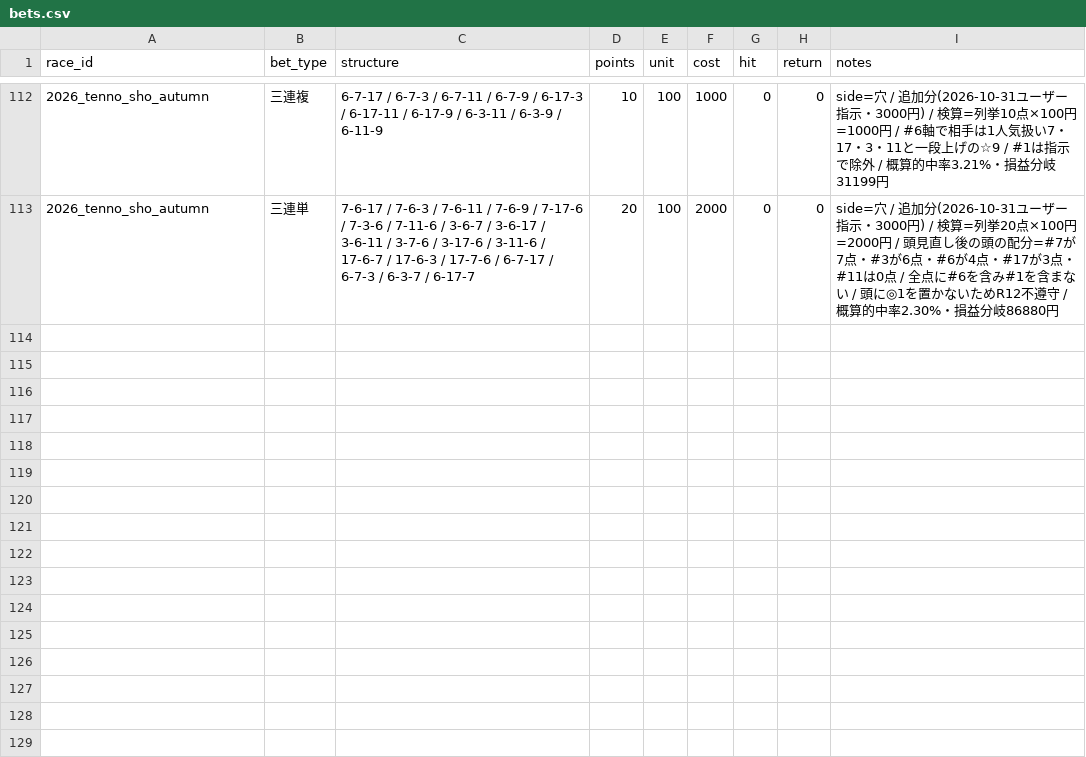
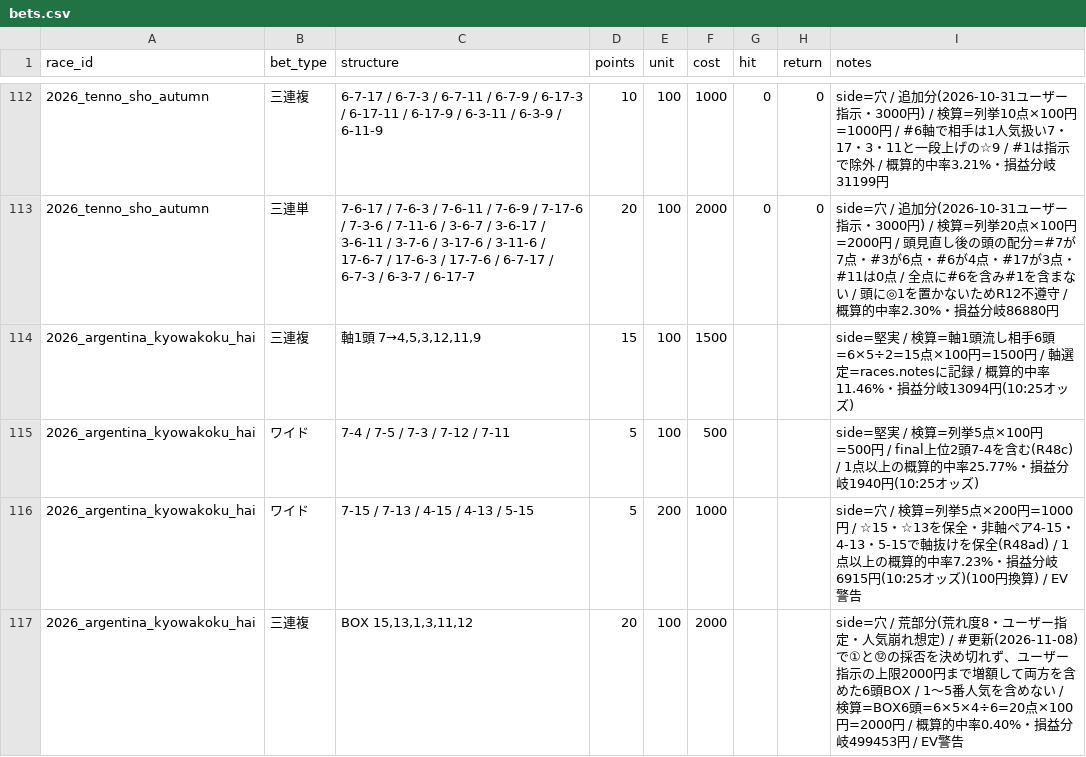
Before and after one commit to Atoyr/keiba, a CSV file: log/bets.csv, drawn as a sheet; only a part is shown, gaps mark what is left out; the diff names each change by its address in the sheet, - before the commit and + after, or states it on an @@ line.

```diff
--- a/log/bets.csv
+++ b/log/bets.csv
+row 114: 2026_argentina_kyowakoku_hai | 三連複 | 軸1頭 7→4,5,3,12,11,9 | 15 | 100 | 1500 |  |  | side=堅実 / 検算=軸1頭流し相手6頭=6×5÷2=15点×100円=1500円 / 軸選定=races.notesに記録 / 概算的中率11.46%・損益分岐13094円(10:25オッズ)
+row 115: 2026_argentina_kyowakoku_hai | ワイド | 7-4 / 7-5 / 7-3 / 7-12 / 7-11 | 5 | 100 | 500 |  |  | side=堅実 / 検算=列挙5点×100円=500円 / final上位2頭7-4を含む(R48c) / 1点以上の概算的中率25.77%・損益分岐1940円(10:25オッズ)
+row 116: 2026_argentina_kyowakoku_hai | ワイド | 7-15 / 7-13 / 4-15 / 4-13 / 5-15 | 5 | 200 | 1000 |  |  | side=穴 / 検算=列挙5点×200円=1000円 / ☆15・☆13を保全・非軸ペア4-15・4-13・5-15で軸抜けを保全(R48ad) / 1点以上の概算的中率7.23%・損益分岐6915円(10:25オッズ)(100円換算) / EV警告
+row 117: 2026_argentina_kyowakoku_hai | 三連複 | BOX 15,13,1,3,11,12 | 20 | 100 | 2000 |  |  | side=穴 / 荒部分(荒れ度8・ユーザー指定・人気崩れ想定) / #更新(2026-11-08)で①と⑫の採否を決め切れず、ユーザー指示の上限2000円まで増額して両方を含めた6頭BOX / 1〜5番人気を含めない / 検算=BOX6頭=6×5×4÷6=20点×100円=2000円 / 概算的中率0.40%・損益分岐499453円 / EV警告
```
Also changed, not shown: 7 other files.
